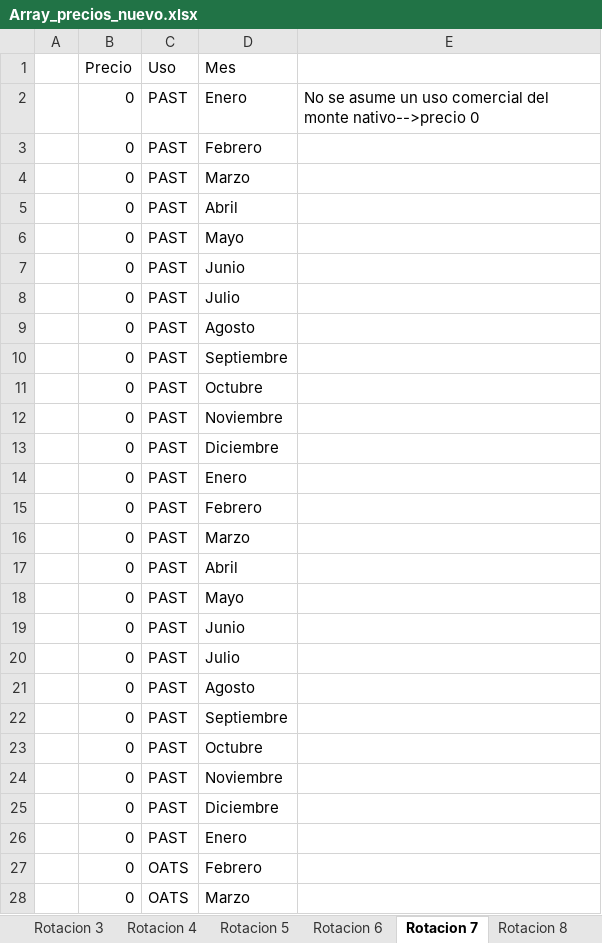
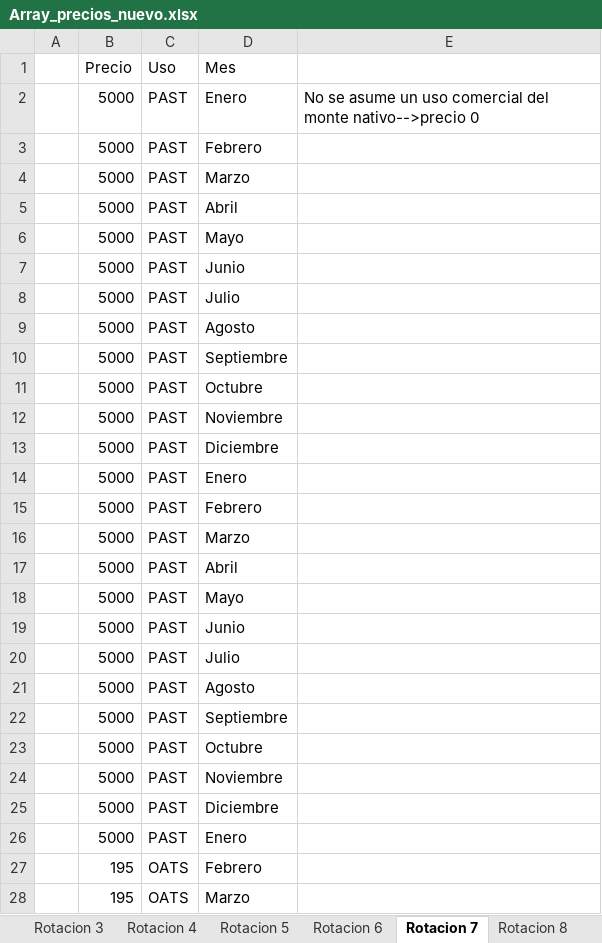
Before and after one commit to AugustoSouto/Tesis, an Excel workbook: Array_precios_nuevo.xlsx, sheet Rotacion 7, drawn as a sheet; only a part is shown; values as stored, in another font and other column widths than the file's, no borders; the diff covers the shown part only; the diff names each change by its address in the sheet, - before the commit and + after, or states it on an @@ line.

```diff
--- a/Array_precios_nuevo.xlsx (sheet Rotacion 7)
+++ b/Array_precios_nuevo.xlsx (sheet Rotacion 7)
-B2:B26 (Precio): 0
+B2:B26 (Precio): 5000
-B27:B28 (Precio): 0
+B27:B28 (Precio): 195
```
Also changed, not shown: 45 edited cells elsewhere in this sheet, sheet Rotacion 8, sheet Rotacion 3, sheet Supuestos_Precios, formulas that keep their value, Array_costos_nuevo.xlsx, rotaciones SWAT resumen.xlsx.
